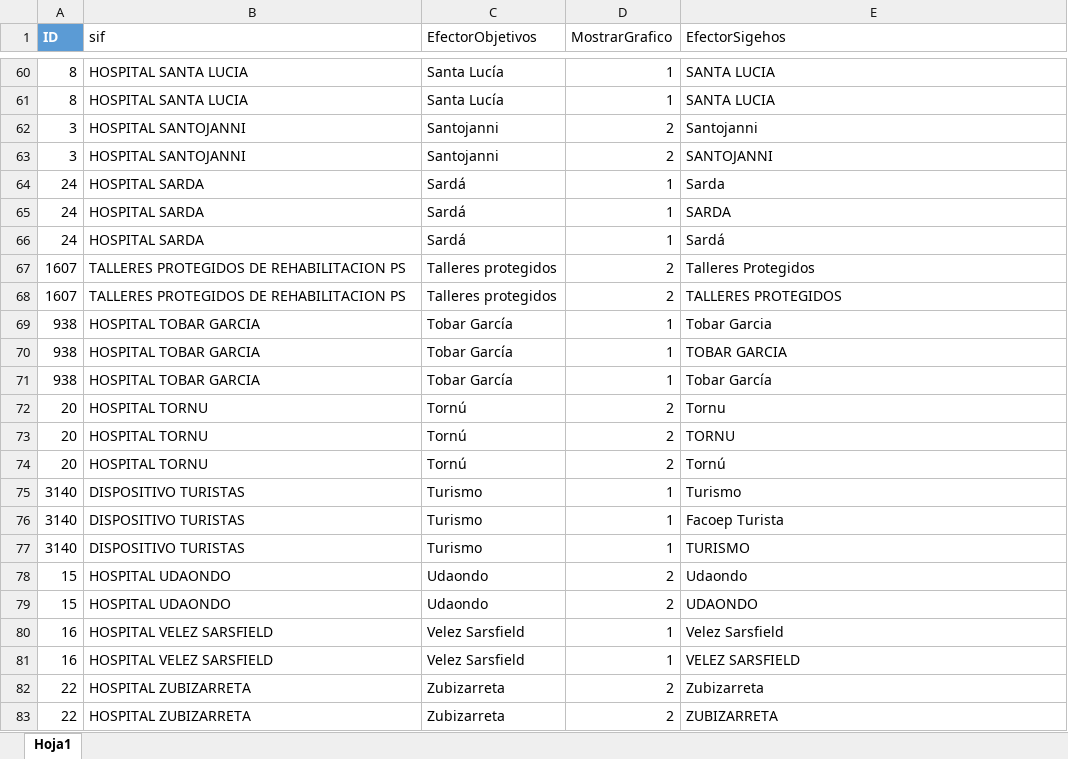
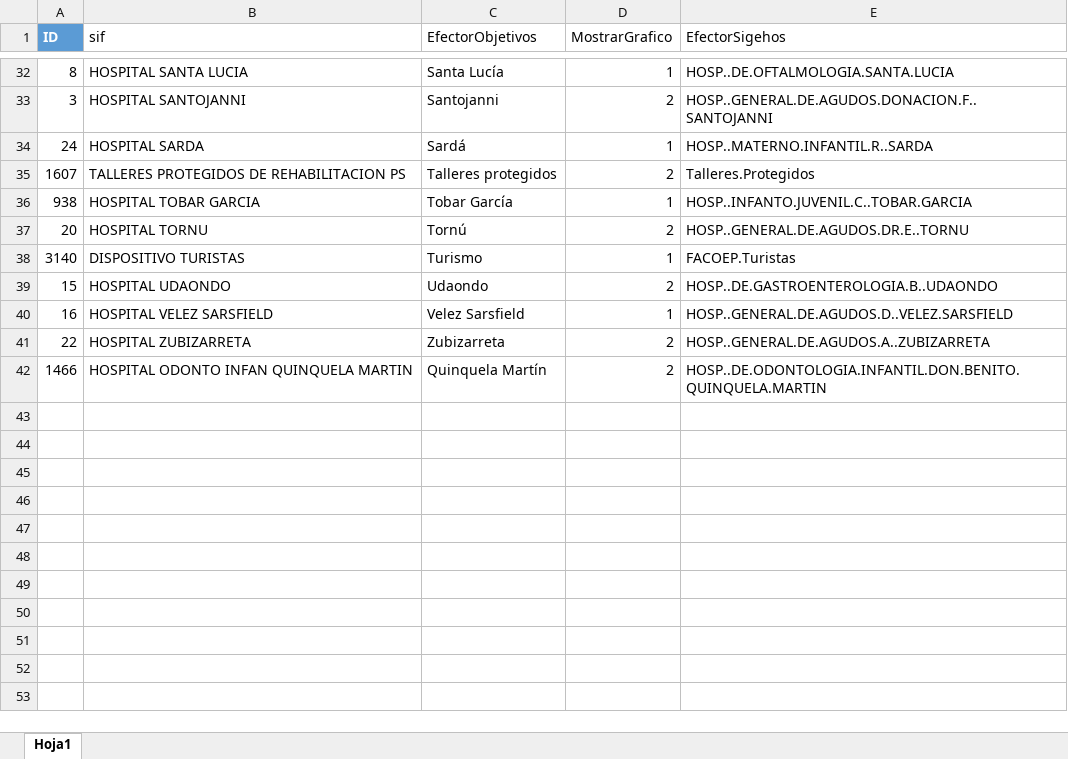
Before and after one commit to ivanachen1/FACOEP, an Excel workbook: DBA/Reportes BI/2021/Facturación/EfectoresObjetivos.xlsx, sheet Hoja1, drawn as a sheet; only a part is shown, gaps mark what is left out; values as stored, in another font and other column widths than the file's, no borders; table styles not drawn; removed rows and columns are numbered as before the commit, all else as after; the diff covers the shown part only; the diff names each change by its address in the sheet, - before the commit and + after, or states it on an @@ line.

```diff
--- a/DBA/Reportes BI/2021/Facturación/EfectoresObjetivos.xlsx (sheet Hoja1)
+++ b/DBA/Reportes BI/2021/Facturación/EfectoresObjetivos.xlsx (sheet Hoja1)
-E32 (EfectorSigehos): SANTA LUCIA
+E32 (EfectorSigehos): HOSP..DE.OFTALMOLOGIA.SANTA.LUCIA
-row 61: 8 | HOSPITAL SANTA LUCIA | Santa Lucía | 1 | SANTA LUCIA
-row 62: 3 | HOSPITAL SANTOJANNI | Santojanni | 2 | Santojanni
-E33 (EfectorSigehos): SANTOJANNI
+E33 (EfectorSigehos): HOSP..GENERAL.DE.AGUDOS.DONACION.F..SANTOJANNI
-row 64: 24 | HOSPITAL SARDA | Sardá | 1 | Sarda
-E34 (EfectorSigehos): SARDA
+E34 (EfectorSigehos): HOSP..MATERNO.INFANTIL.R..SARDA
-row 66: 24 | HOSPITAL SARDA | Sardá | 1 | Sardá
-E35 (EfectorSigehos): Talleres Protegidos
+E35 (EfectorSigehos): Talleres.Protegidos
-row 68: 1607 | TALLERES PROTEGIDOS DE REHABILITACION PS | Talleres protegidos | 2 | TALLERES PROTEGIDOS
-row 69: 938 | HOSPITAL TOBAR GARCIA | Tobar García | 1 | Tobar Garcia
-E36 (EfectorSigehos): TOBAR GARCIA
+E36 (EfectorSigehos): HOSP..INFANTO.JUVENIL.C..TOBAR.GARCIA
-row 71: 938 | HOSPITAL TOBAR GARCIA | Tobar García | 1 | Tobar García
-row 72: 20 | HOSPITAL TORNU | Tornú | 2 | Tornu
-E37 (EfectorSigehos): TORNU
+E37 (EfectorSigehos): HOSP..GENERAL.DE.AGUDOS.DR.E..TORNU
-row 74: 20 | HOSPITAL TORNU | Tornú | 2 | Tornú
-row 75: 3140 | DISPOSITIVO TURISTAS | Turismo | 1 | Turismo
-E38 (EfectorSigehos): Facoep Turista
+E38 (EfectorSigehos): FACOEP.Turistas
-row 77: 3140 | DISPOSITIVO TURISTAS | Turismo | 1 | TURISMO
-row 78: 15 | HOSPITAL UDAONDO | Udaondo | 2 | Udaondo
-E39 (EfectorSigehos): UDAONDO
+E39 (EfectorSigehos): HOSP..DE.GASTROENTEROLOGIA.B..UDAONDO
-row 80: 16 | HOSPITAL VELEZ SARSFIELD | Velez Sarsfield | 1 | Velez Sarsfield
-E40 (EfectorSigehos): VELEZ SARSFIELD
+E40 (EfectorSigehos): HOSP..GENERAL.DE.AGUDOS.D..VELEZ.SARSFIELD
-row 82: 22 | HOSPITAL ZUBIZARRETA | Zubizarreta | 2 | Zubizarreta
-E41 (EfectorSigehos): ZUBIZARRETA
+E41 (EfectorSigehos): HOSP..GENERAL.DE.AGUDOS.A..ZUBIZARRETA
+row 42: 1466 | HOSPITAL ODONTO INFAN QUINQUELA MARTIN | Quinquela Martín | 2 | HOSP..DE.ODONTOLOGIA.INFANTIL.DON.BENITO.QUINQUELA.MARTIN
```
Also changed, not shown: 28 removed rows and 24 edited cells elsewhere in this sheet, DBA/Reportes BI/2021/Facturación/Control-Sigehos.xlsx, DBA/Reportes BI/2021/Facturación/Objetivos.xlsx, 3 other files.
